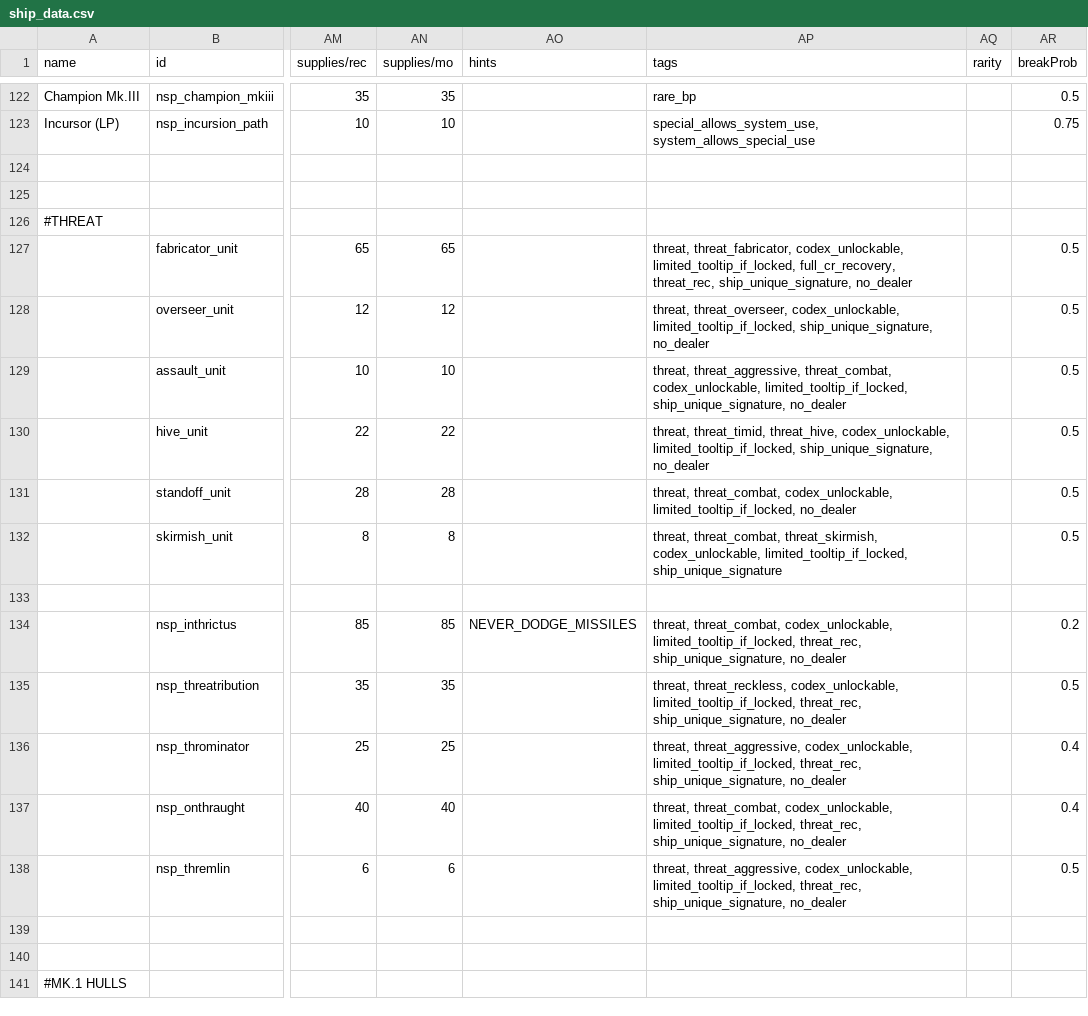
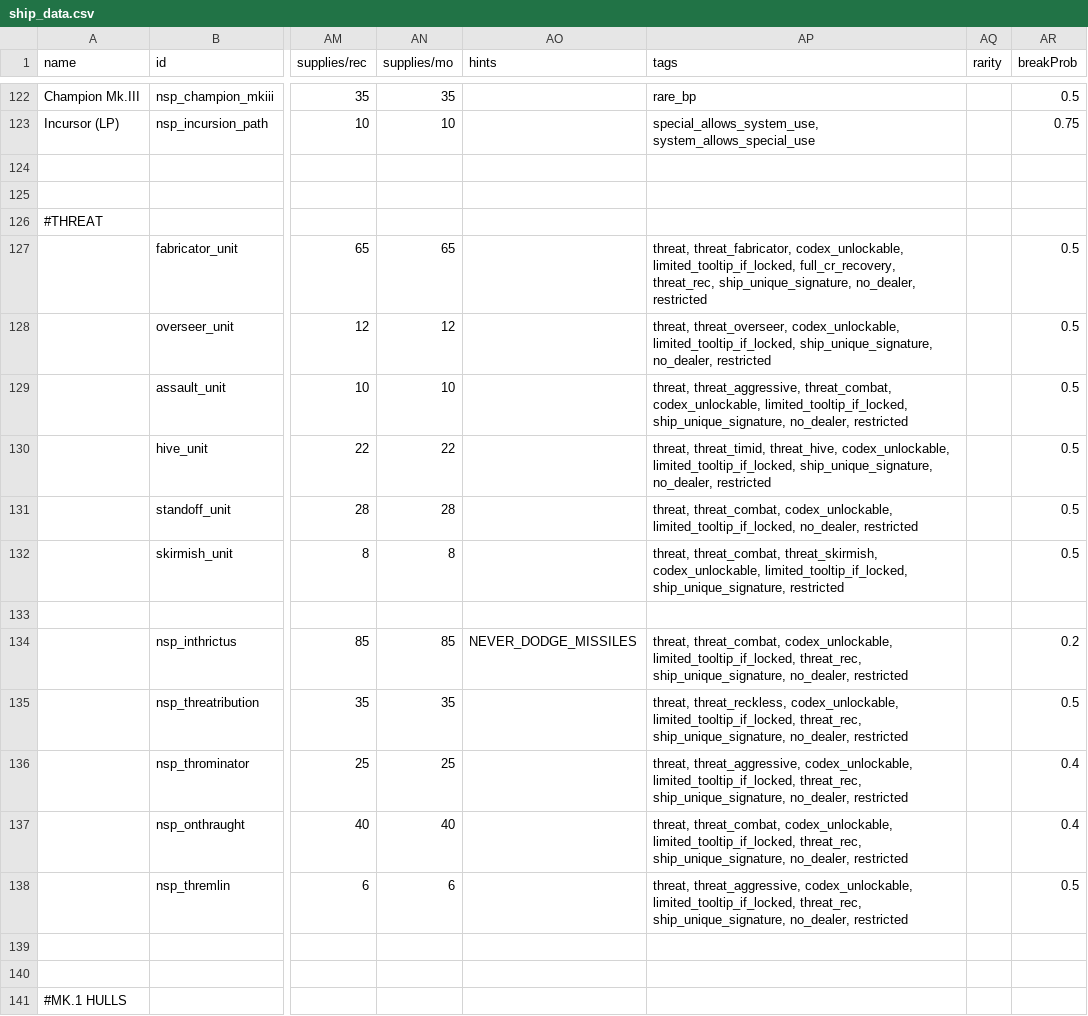
Before and after one commit to NEONN1111/XXARRA-S-VARIETY-PACK, a CSV file: data/hulls/ship_data.csv, drawn as a sheet; only a part is shown, gaps mark what is left out; the diff covers the shown part only; the diff names each change by its address in the sheet, - before the commit and + after, or states it on an @@ line.

```diff
--- a/data/hulls/ship_data.csv
+++ b/data/hulls/ship_data.csv
-AP127 (tags): …threat_rec, ship_unique_signature, no_dealer
+AP127 (tags): …threat_rec, ship_unique_signature, no_dealer, restricted
-AP128 (tags): …limited_tooltip_if_locked, ship_unique_signature, no_dealer
+AP128 (tags): …limited_tooltip_if_locked, ship_unique_signature, no_dealer, restricted
-AP129 (tags): …limited_tooltip_if_locked, ship_unique_signature, no_dealer
+AP129 (tags): …limited_tooltip_if_locked, ship_unique_signature, no_dealer, restricted
-AP130 (tags): …limited_tooltip_if_locked, ship_unique_signature, no_dealer
+AP130 (tags): …limited_tooltip_if_locked, ship_unique_signature, no_dealer, restricted
-AP131 (tags): …codex_unlockable, limited_tooltip_if_locked, no_dealer
+AP131 (tags): …codex_unlockable, limited_tooltip_if_locked, no_dealer, restricted
-AP132 (tags): …codex_unlockable, limited_tooltip_if_locked, ship_unique_signature
+AP132 (tags): …codex_unlockable, limited_tooltip_if_locked, ship_unique_signature, restricted
-AP134 (tags): …threat_rec, ship_unique_signature, no_dealer
+AP134 (tags): …threat_rec, ship_unique_signature, no_dealer, restricted
-AP135 (tags): …threat_rec, ship_unique_signature, no_dealer
+AP135 (tags): …threat_rec, ship_unique_signature, no_dealer, restricted
-AP136 (tags): …threat_rec, ship_unique_signature, no_dealer
+AP136 (tags): …threat_rec, ship_unique_signature, no_dealer, restricted
-AP137 (tags): …threat_rec, ship_unique_signature, no_dealer
+AP137 (tags): …threat_rec, ship_unique_signature, no_dealer, restricted
-AP138 (tags): …threat_rec, ship_unique_signature, no_dealer
+AP138 (tags): …threat_rec, ship_unique_signature, no_dealer, restricted
```
Also changed, not shown: 5 edited cells elsewhere in this file, data/strings/descriptions.csv.
